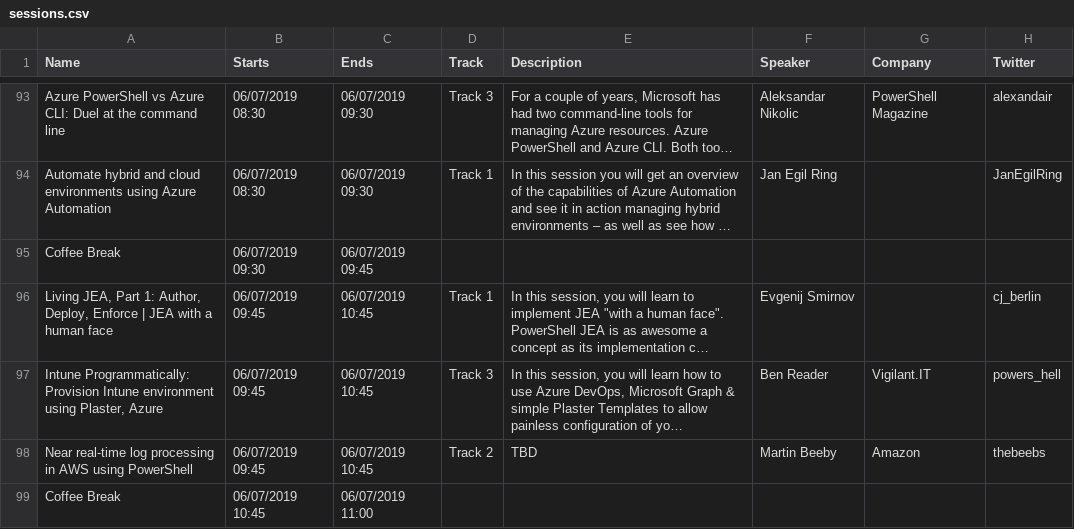
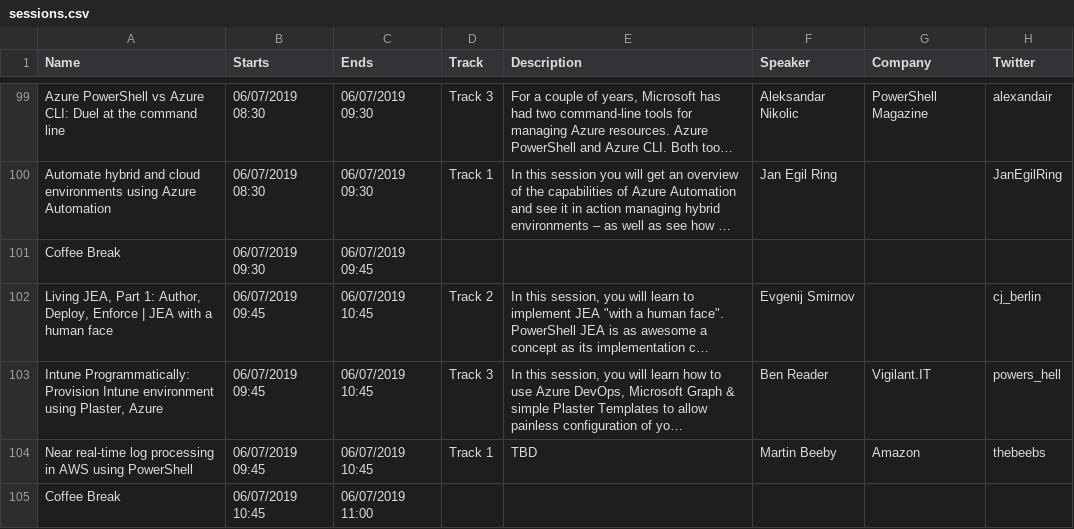
Before and after one commit to psconfeu/2019, a CSV file: sessions.csv, drawn as a sheet; only a part is shown, gaps mark what is left out; long unchanged cells end in …; addresses are those after the commit; the diff covers the shown part only; the diff names each change by its address in the sheet, - before the commit and + after, or states it on an @@ line.

```diff
--- a/sessions.csv
+++ b/sessions.csv
-D102 (Track): Track 1
+D102 (Track): Track 2
-D104 (Track): Track 2
+D104 (Track): Track 1
```
Also changed, not shown: 13 added rows, 7 removed rows and 14 edited cells elsewhere in this file.
